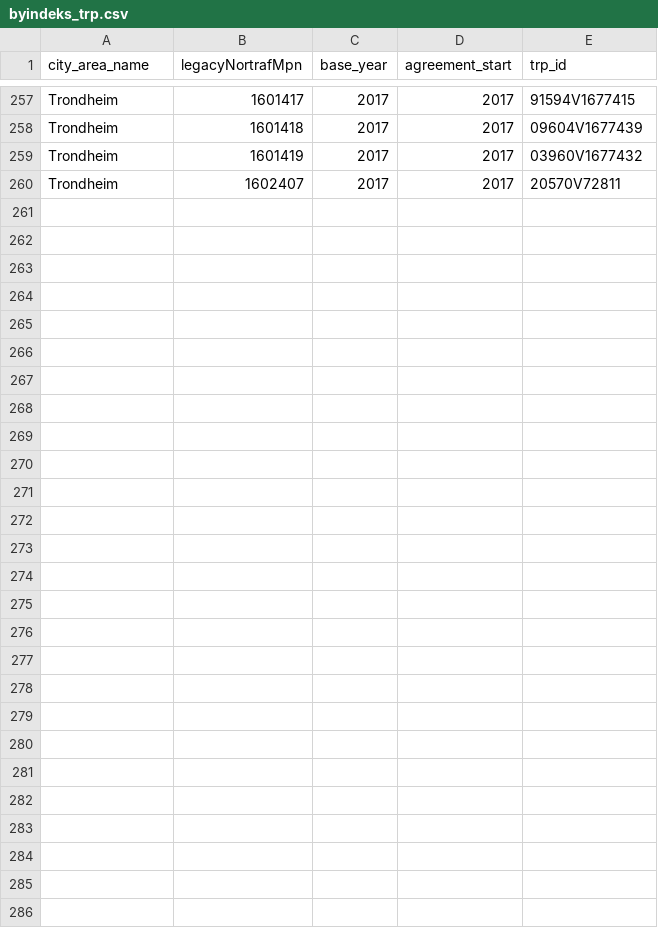
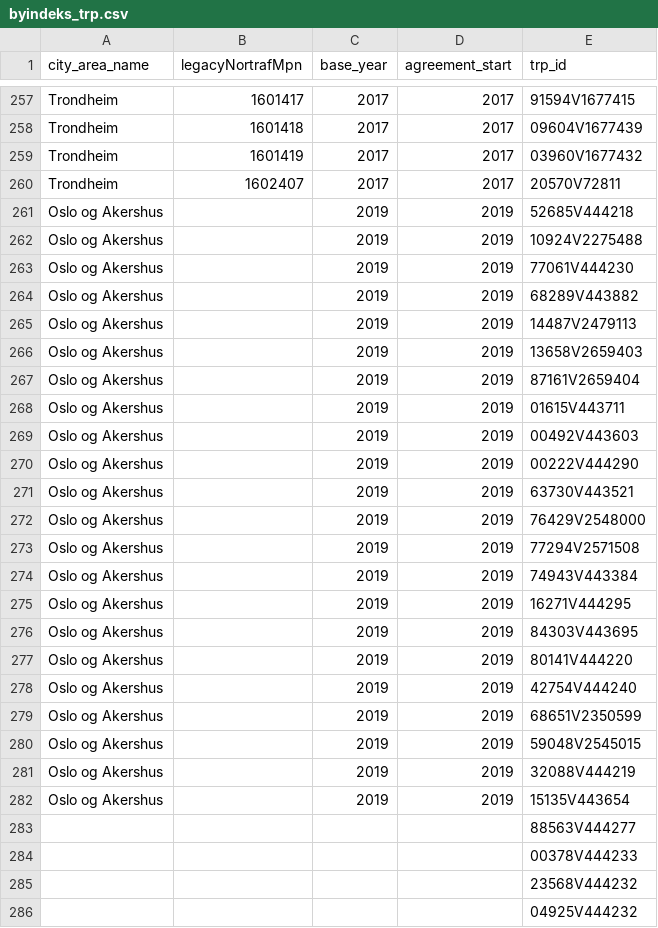
Before and after one commit to snohan/byindeks, a CSV file: byindeks_trp.csv, drawn as a sheet; only a part is shown, gaps mark what is left out.

```diff
--- a/byindeks_trp.csv
+++ b/byindeks_trp.csv
@@ -260 +260,27 @@ Trondheim;1601419;2017;2017;03960V1677432
 Trondheim;1602407;2017;2017;20570V72811
+Oslo og Akershus;;2019;2019;52685V444218
+Oslo og Akershus;;2019;2019;10924V2275488
+Oslo og Akershus;;2019;2019;77061V444230
+Oslo og Akershus;;2019;2019;68289V443882
+Oslo og Akershus;;2019;2019;14487V2479113
+Oslo og Akershus;;2019;2019;13658V2659403
+Oslo og Akershus;;2019;2019;87161V2659404
+Oslo og Akershus;;2019;2019;01615V443711
+Oslo og Akershus;;2019;2019;00492V443603
+Oslo og Akershus;;2019;2019;00222V444290
+Oslo og Akershus;;2019;2019;63730V443521
+Oslo og Akershus;;2019;2019;76429V2548000
+Oslo og Akershus;;2019;2019;77294V2571508
+Oslo og Akershus;;2019;2019;74943V443384
+Oslo og Akershus;;2019;2019;16271V444295
+Oslo og Akershus;;2019;2019;84303V443695
+Oslo og Akershus;;2019;2019;80141V444220
+Oslo og Akershus;;2019;2019;42754V444240
+Oslo og Akershus;;2019;2019;68651V2350599
+Oslo og Akershus;;2019;2019;59048V2545015
+Oslo og Akershus;;2019;2019;32088V444219
+Oslo og Akershus;;2019;2019;15135V443654
+;;;;88563V444277
+;;;;00378V444233
+;;;;23568V444232
+;;;;04925V444232
```
Also changed, not shown: 2 other files.
